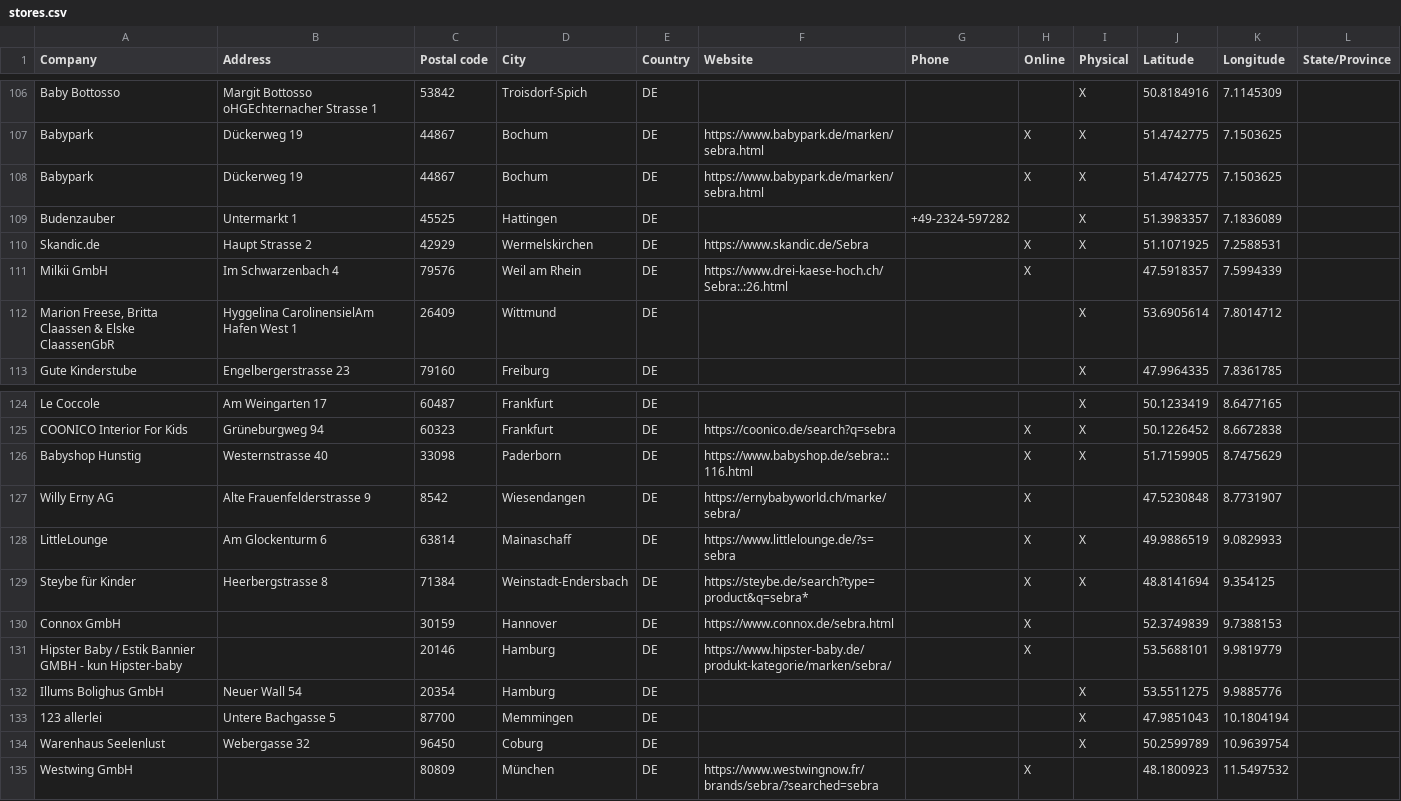
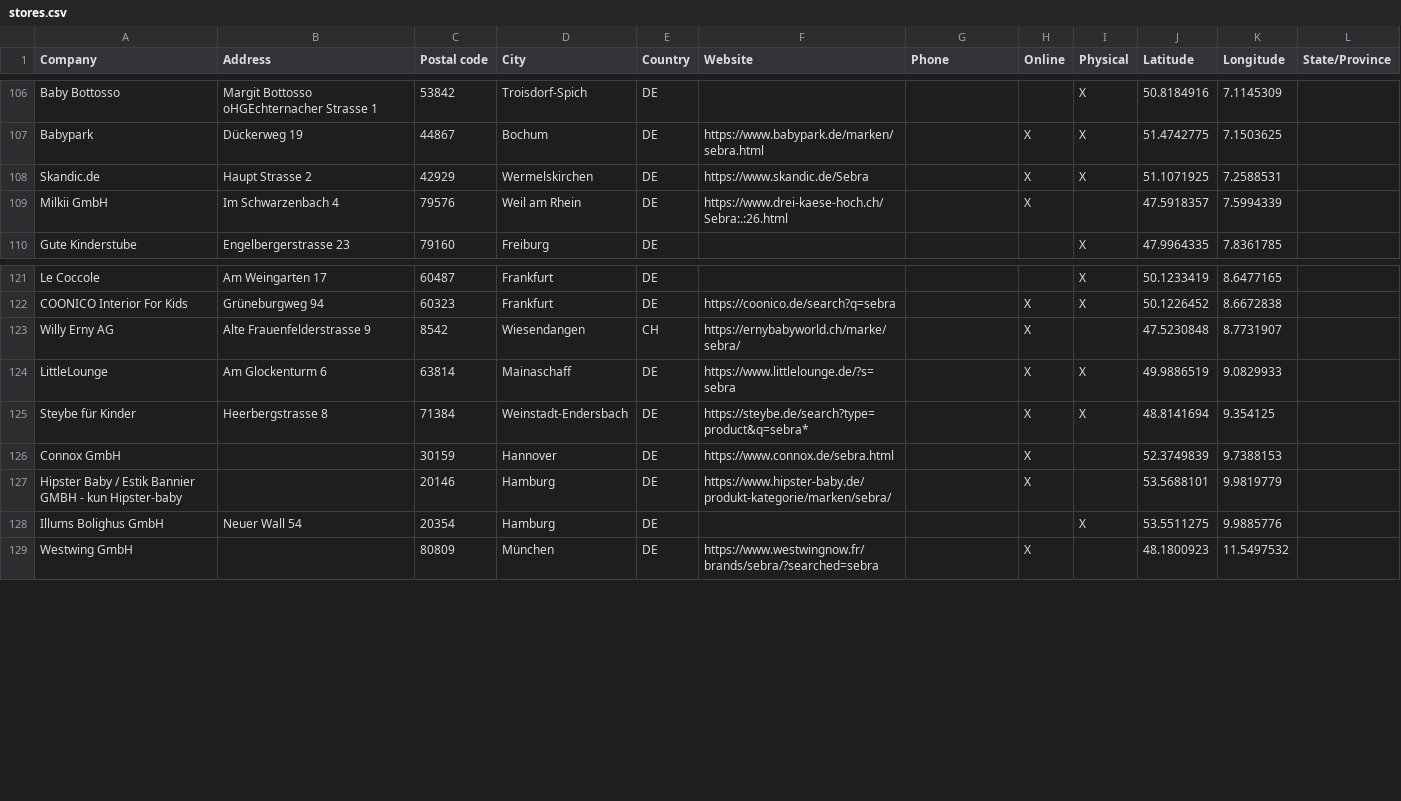
Before and after one commit to NicoBang/sebra-store-locator, a CSV file: stores.csv, drawn as a sheet; only a part is shown, gaps mark what is left out.

```diff
--- a/stores.csv
+++ b/stores.csv
@@ -107,7 +107,4 @@ Baby Bottosso,Margit Bottosso oHGEchternacher Strasse 1,53842,Troisdorf-Spich,DE
 Babypark,Dückerweg 19,44867,Bochum,DE,https://www.babypark.de/marken/sebra.html,,X,X,51.4742775,7.1503625,
-Babypark,Dückerweg 19,44867,Bochum,DE,https://www.babypark.de/marken/sebra.html,,X,X,51.4742775,7.1503625,
-Budenzauber,Untermarkt 1,45525,Hattingen,DE,,+49-2324-597282,,X,51.3983357,7.1836089,
 Skandic.de,Haupt Strasse 2,42929,Wermelskirchen,DE,https://www.skandic.de/Sebra,,X,X,51.1071925,7.2588531,
 Milkii GmbH,Im Schwarzenbach 4,79576,Weil am Rhein,DE,https://www.drei-kaese-hoch.ch/Sebra:.:26.html,,X,,47.5918357,7.5994339,
-"Marion Freese, Britta Claassen & Elske ClaassenGbR",Hyggelina CarolinensielAm Hafen West 1,26409,Wittmund,DE,,,,X,53.6905614,7.8014712,
 Gute Kinderstube,Engelbergerstrasse 23,79160,Freiburg,DE,,,,X,47.9964335,7.8361785,
@@ -125,4 +122,3 @@ Le Coccole,Am Weingarten 17,60487,Frankfurt,DE,,,,X,50.1233419,8.6477165,
 COONICO Interior For Kids,Grüneburgweg 94,60323,Frankfurt,DE,https://coonico.de/search?q=sebra,,X,X,50.1226452,8.6672838,
-Babyshop Hunstig,Westernstrasse 40,33098,Paderborn,DE,https://www.babyshop.de/sebra:.:116.html,,X,X,51.7159905,8.7475629,
-Willy Erny AG,Alte Frauenfelderstrasse 9,8542,Wiesendangen,DE,https://ernybabyworld.ch/marke/sebra/,,X,,47.5230848,8.7731907,
+Willy Erny AG,Alte Frauenfelderstrasse 9,8542,Wiesendangen,CH,https://ernybabyworld.ch/marke/sebra/,,X,,47.5230848,8.7731907,
 LittleLounge,Am Glockenturm 6,63814,Mainaschaff,DE,https://www.littlelounge.de/?s=sebra,,X,X,49.9886519,9.0829933,
@@ -132,4 +128,2 @@ Hipster Baby / Estik Bannier GMBH - kun Hipster-baby,,20146,Hamburg,DE,https://w
 Illums Bolighus GmbH,Neuer Wall 54,20354,Hamburg,DE,,,,X,53.5511275,9.9885776,
-123 allerlei,Untere Bachgasse 5,87700,Memmingen,DE,,,,X,47.9851043,10.1804194,
-Warenhaus Seelenlust,Webergasse 32,96450,Coburg,DE,,,,X,50.2599789,10.9639754,
 Westwing GmbH,,80809,München,DE,https://www.westwingnow.fr/brands/sebra/?searched=sebra,,X,,48.1800923,11.5497532,
```
Also changed, not shown: 2 other files.
